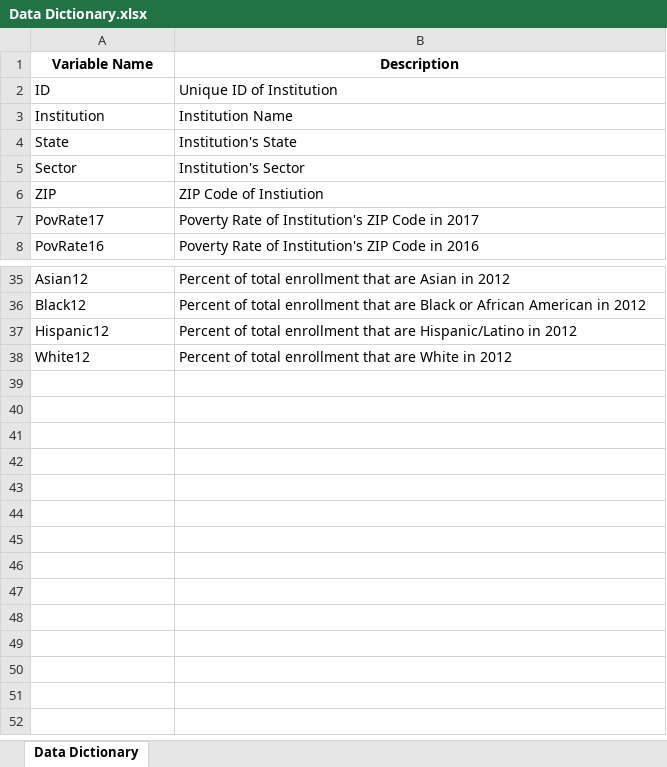
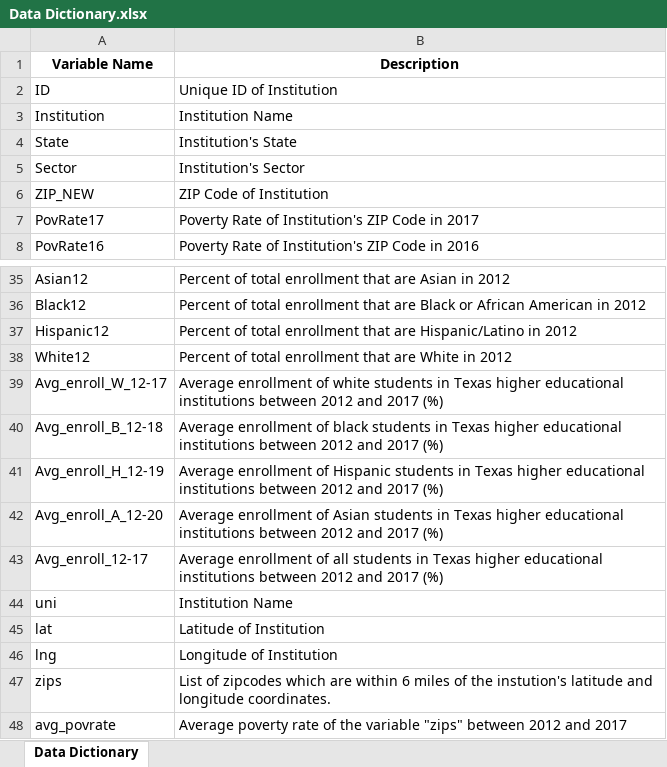
Before and after one commit to SanaaRafique/Course-Materials, an Excel workbook: Data Dictionary.xlsx, sheet Data Dictionary, drawn as a sheet; only a part is shown, gaps mark what is left out; values as stored, in another font and other column widths than the file's, no borders; removed rows and columns are numbered as before the commit, all else as after; the diff names each change by its address in the sheet, - before the commit and + after, or states it on an @@ line.

```diff
--- a/Data Dictionary.xlsx (sheet Data Dictionary)
+++ b/Data Dictionary.xlsx (sheet Data Dictionary)
-row 6: ZIP | ZIP Code of Instiution
+row 6: ZIP_NEW | ZIP Code of Institution
+row 39: Avg_enroll_W_12-17 | Average enrollment of white students in Texas higher educational institutions between 2012 and 2017 (%)
+row 40: Avg_enroll_B_12-18 | Average enrollment of black students in Texas higher educational institutions between 2012 and 2017 (%)
+row 41: Avg_enroll_H_12-19 | Average enrollment of Hispanic students in Texas higher educational institutions between 2012 and 2017 (%)
+row 42: Avg_enroll_A_12-20 | Average enrollment of Asian students in Texas higher educational institutions between 2012 and 2017 (%)
+row 43: Avg_enroll_12-17 | Average enrollment of all students in Texas higher educational institutions between 2012 and 2017 (%)
+row 44: uni | Institution Name
+row 45: lat | Latitude of Institution
+row 46: lng | Longitude of Institution
+row 47: zips | List of zipcodes which are within 6 miles of the instution's latitude and longitude coordinates.
+row 48: avg_povrate | Average poverty rate of the variable "zips" between 2012 and 2017
```
Also changed, not shown: IPEDS Data.xlsx, Poverty Rate by Zipcode.xlsx, 4 other files.
